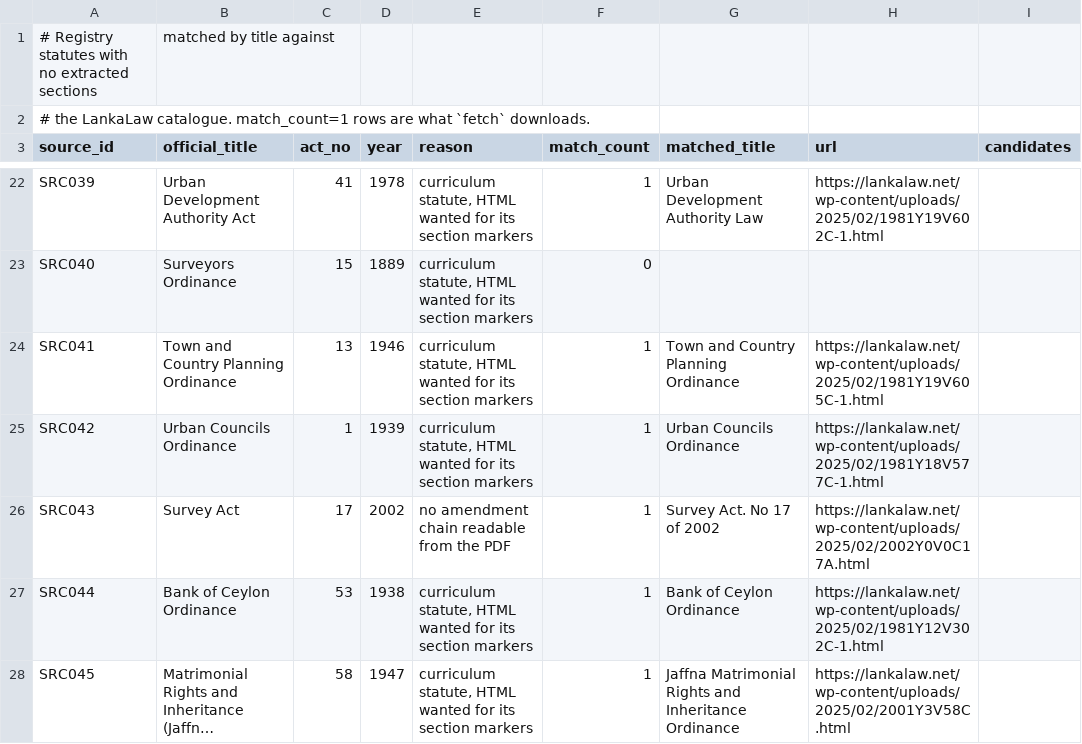
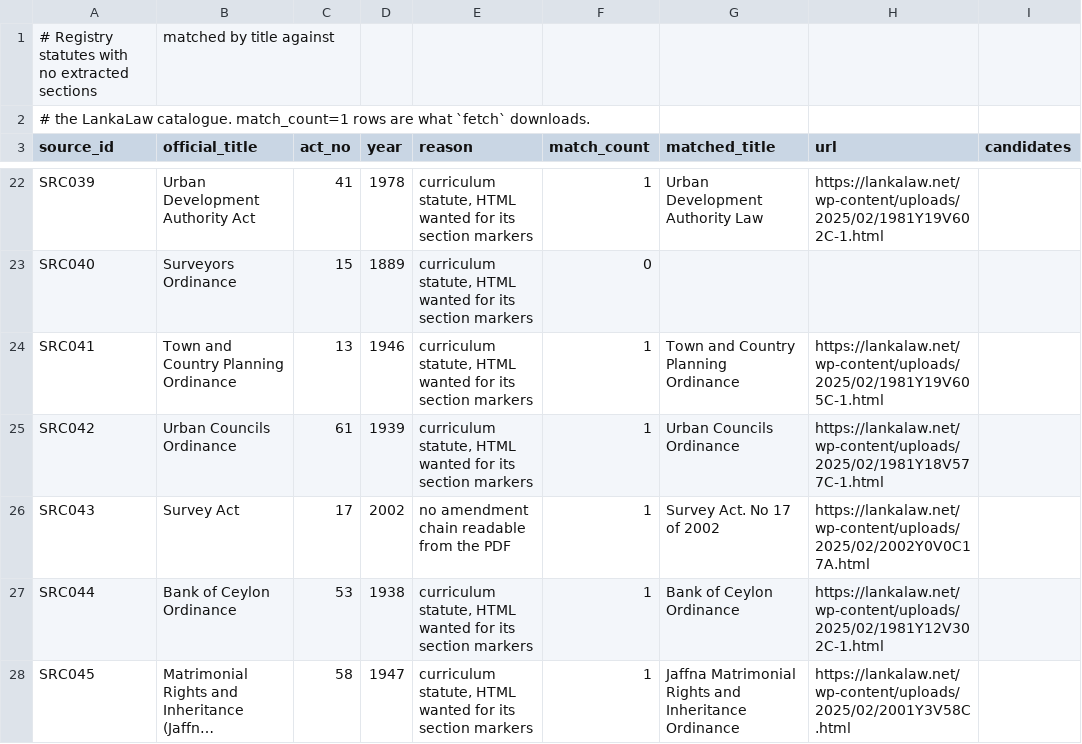
Before and after one commit to Draftly-LK/draftly-research, a CSV file: data/processed/lankalaw-matches.csv, drawn as a sheet; only a part is shown, gaps mark what is left out; long unchanged cells end in …; the diff covers the shown part only.

```diff
--- a/data/processed/lankalaw-matches.csv
+++ b/data/processed/lankalaw-matches.csv
@@ -24,3 +24,3 @@ SRC040,Surveyors Ordinance,15,1889,"curriculum statute, HTML wanted for its sect
 SRC041,Town and Country Planning Ordinance,13,1946,"curriculum statute, HTML wanted for its section markers",1,Town and Country Planning Ordinance,https://lankalaw.net/wp-content/uploads/2025/02/1981Y19V605C-1.html,
-SRC042,Urban Councils Ordinance,1,1939,"curriculum statute, HTML wanted for its section markers",1,Urban Councils Ordinance,https://lankalaw.net/wp-content/uploads/2025/02/1981Y18V577C-1.html,
+SRC042,Urban Councils Ordinance,61,1939,"curriculum statute, HTML wanted for its section markers",1,Urban Councils Ordinance,https://lankalaw.net/wp-content/uploads/2025/02/1981Y18V577C-1.html,
 SRC043,Survey Act,17,2002,no amendment chain readable from the PDF,1,Survey Act. No 17 of 2002,https://lankalaw.net/wp-content/uploads/2025/02/2002Y0V0C17A.html,
```
Also changed, not shown: 5 edited cells elsewhere in this file.
